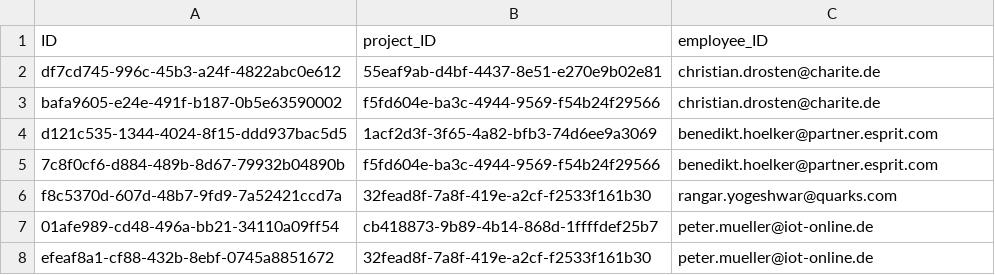
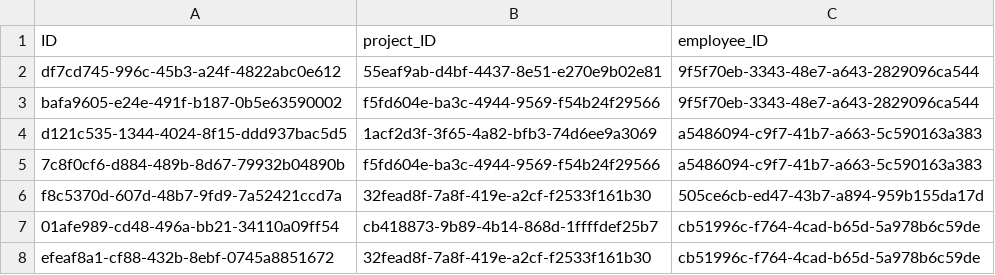
Before and after one commit to BenediktHoelker/cap-timetracking-flp, a CSV file: db/csv/my.timetracking-EmployeesToProjects.csv, drawn as a sheet.

```diff
--- a/db/csv/my.timetracking-EmployeesToProjects.csv
+++ b/db/csv/my.timetracking-EmployeesToProjects.csv
@@ -1,8 +1,8 @@
 ID;project_ID;employee_ID
-df7cd745-996c-45b3-a24f-4822abc0e612;55eaf9ab-d4bf-4437-8e51-e270e9b02e81;christian.drosten@charite.de
-bafa9605-e24e-491f-b187-0b5e63590002;f5fd604e-ba3c-4944-9569-f54b24f29566;christian.drosten@charite.de
-d121c535-1344-4024-8f15-ddd937bac5d5;1acf2d3f-3f65-4a82-bfb3-74d6ee9a3069;benedikt.hoelker@partner.esprit.com
-7c8f0cf6-d884-489b-8d67-79932b04890b;f5fd604e-ba3c-4944-9569-f54b24f29566;benedikt.hoelker@partner.esprit.com
-f8c5370d-607d-48b7-9fd9-7a52421ccd7a;32fead8f-7a8f-419e-a2cf-f2533f161b30;rangar.yogeshwar@quarks.com
-01afe989-cd48-496a-bb21-34110a09ff54;cb418873-9b89-4b14-868d-1ffffdef25b7;peter.mueller@iot-online.de
-efeaf8a1-cf88-432b-8ebf-0745a8851672;32fead8f-7a8f-419e-a2cf-f2533f161b30;peter.mueller@iot-online.de
+df7cd745-996c-45b3-a24f-4822abc0e612;55eaf9ab-d4bf-4437-8e51-e270e9b02e81;9f5f70eb-3343-48e7-a643-2829096ca544
+bafa9605-e24e-491f-b187-0b5e63590002;f5fd604e-ba3c-4944-9569-f54b24f29566;9f5f70eb-3343-48e7-a643-2829096ca544
+d121c535-1344-4024-8f15-ddd937bac5d5;1acf2d3f-3f65-4a82-bfb3-74d6ee9a3069;a5486094-c9f7-41b7-a663-5c590163a383
+7c8f0cf6-d884-489b-8d67-79932b04890b;f5fd604e-ba3c-4944-9569-f54b24f29566;a5486094-c9f7-41b7-a663-5c590163a383
+f8c5370d-607d-48b7-9fd9-7a52421ccd7a;32fead8f-7a8f-419e-a2cf-f2533f161b30;505ce6cb-ed47-43b7-a894-959b155da17d
+01afe989-cd48-496a-bb21-34110a09ff54;cb418873-9b89-4b14-868d-1ffffdef25b7;cb51996c-f764-4cad-b65d-5a978b6c59de
+efeaf8a1-cf88-432b-8ebf-0745a8851672;32fead8f-7a8f-419e-a2cf-f2533f161b30;cb51996c-f764-4cad-b65d-5a978b6c59de
```
Also changed, not shown: db/csv/my.timetracking-Employees.csv, db/csv/my.timetracking-Records.csv, 7 other files.
